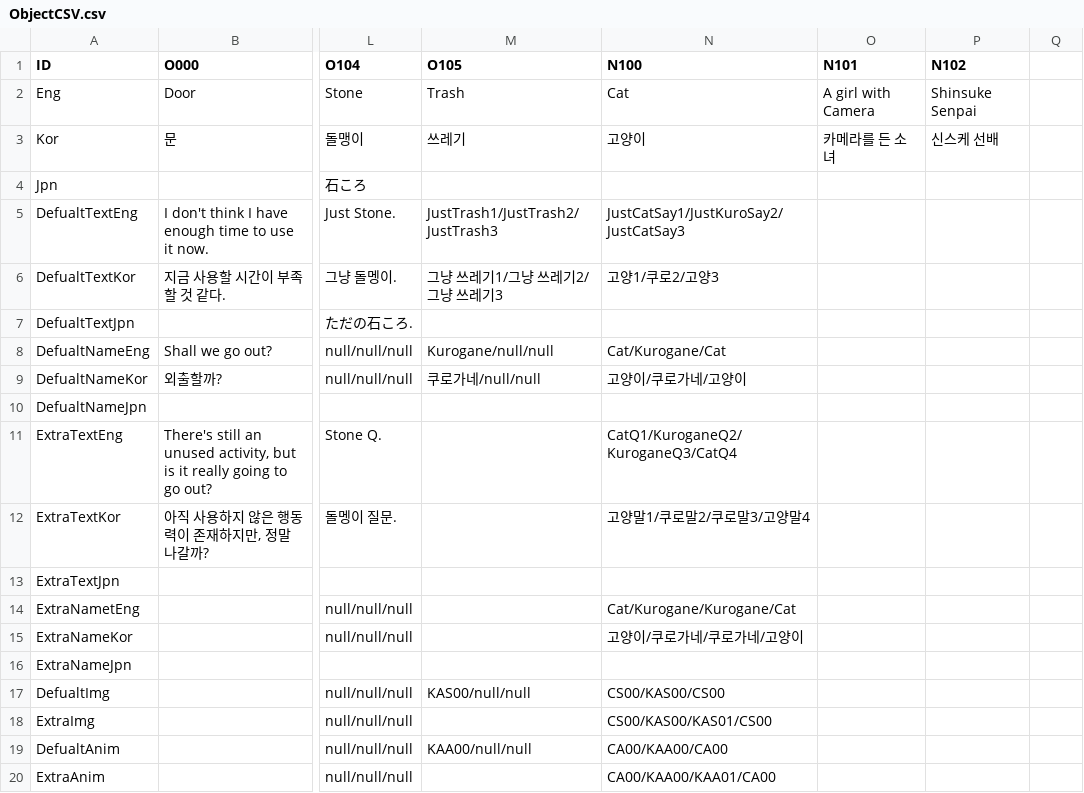
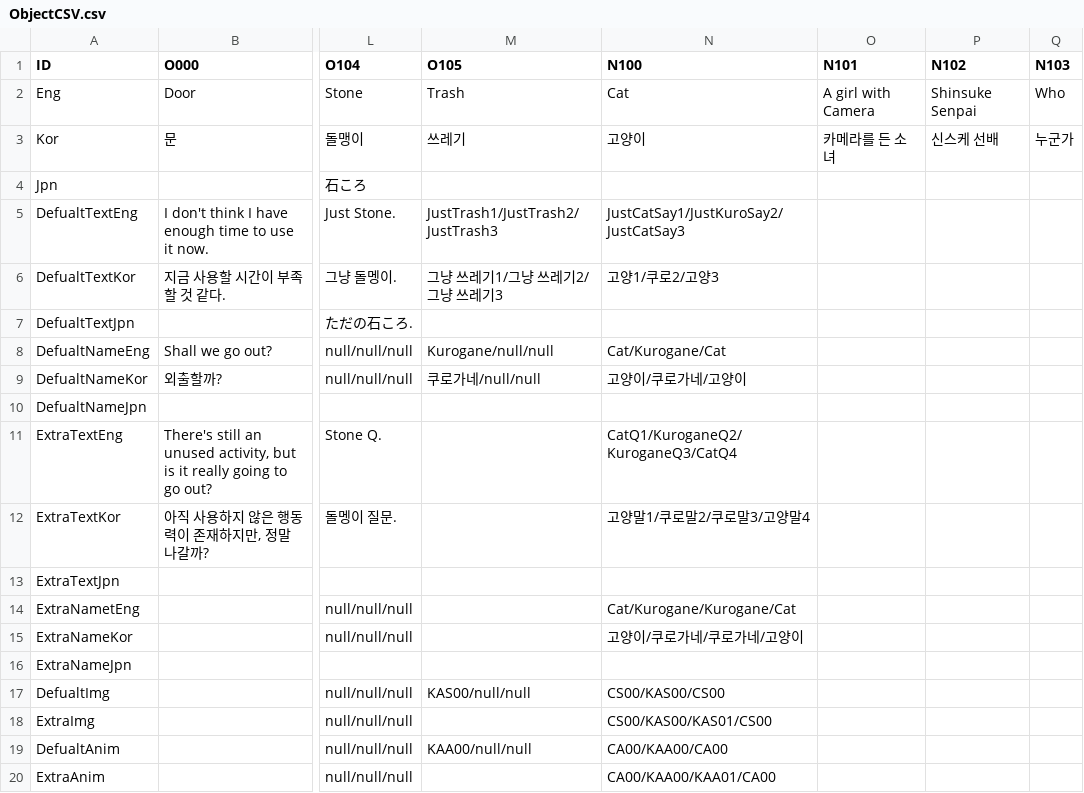
Before and after one commit to chatnip/GainLoss, a CSV file: Assets/Resources/CSV/ObjectCSV.csv, drawn as a sheet; only a part is shown, gaps mark what is left out; the diff names each change by its address in the sheet, - before the commit and + after, or states it on an @@ line.

```diff
--- a/Assets/Resources/CSV/ObjectCSV.csv
+++ b/Assets/Resources/CSV/ObjectCSV.csv
-Q1: (empty)
+Q1: N103
-Q2 (N103): (empty)
+Q2 (N103): Who
-Q3 (N103): (empty)
+Q3 (N103): 누군가
```
Also changed, not shown: Assets/Resources/CSV/ReasoningContentCSV.csv, 6 other files.
